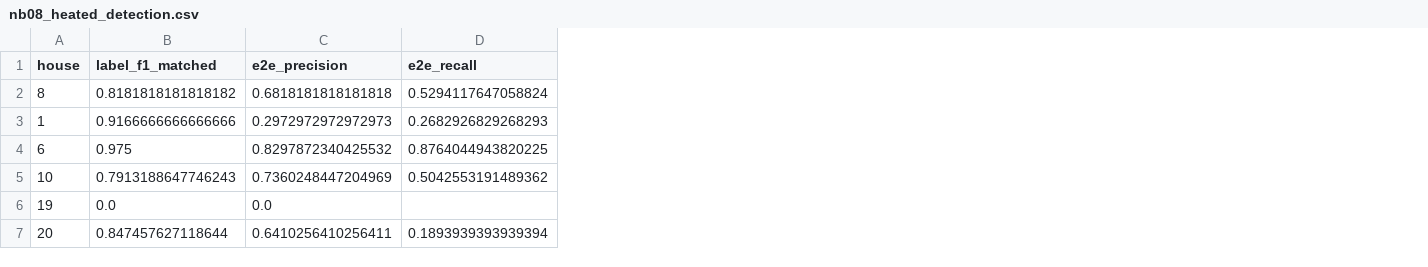
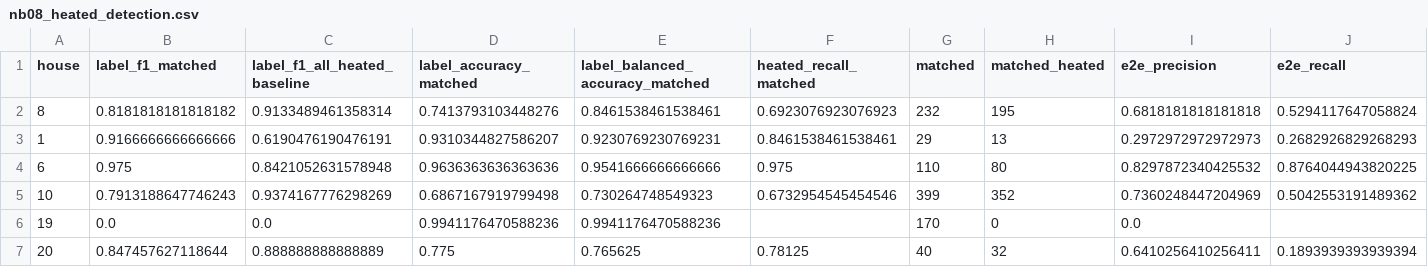
Before and after one commit to amit-badave-04/refit-nilm-pipeline, a CSV file: artifacts/tables/nb08_heated_detection.csv, drawn as a sheet; only a part is shown; the diff names each change by its address in the sheet, - before the commit and + after, or states it on an @@ line.

```diff
--- a/artifacts/tables/nb08_heated_detection.csv
+++ b/artifacts/tables/nb08_heated_detection.csv
+column C (label_f1_all_heated_baseline), rows 2-7: 0.9133489461358314 | 0.6190476190476191 | 0.8421052631578948 | 0.9374167776298269 | 0.0 | 0.888888888888889
+column D (label_accuracy_matched), rows 2-7: 0.7413793103448276 | 0.9310344827586207 | 0.9636363636363636 | 0.6867167919799498 | 0.9941176470588236 | 0.775
+column E (label_balanced_accuracy_matched), rows 2-7: 0.8461538461538461 | 0.9230769230769231 | 0.9541666666666666 | 0.730264748549323 | 0.9941176470588236 | 0.765625
+column F (heated_recall_matched), rows 2-7: 0.6923076923076923 | 0.8461538461538461 | 0.975 | 0.6732954545454546 |  | 0.78125
+column G (matched), rows 2-7: 232 | 29 | 110 | 399 | 170 | 40
+column H (matched_heated), rows 2-7: 195 | 13 | 80 | 352 | 0 | 32
```
Also changed, not shown: 21 other files.
